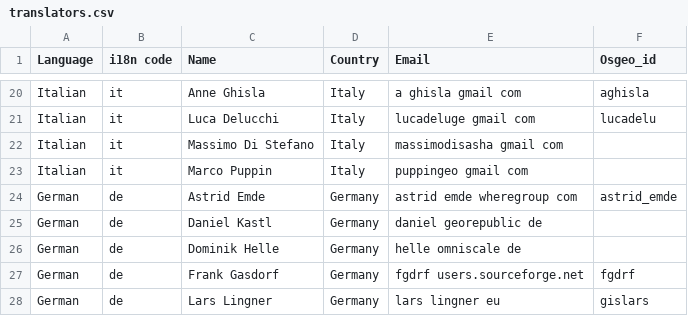
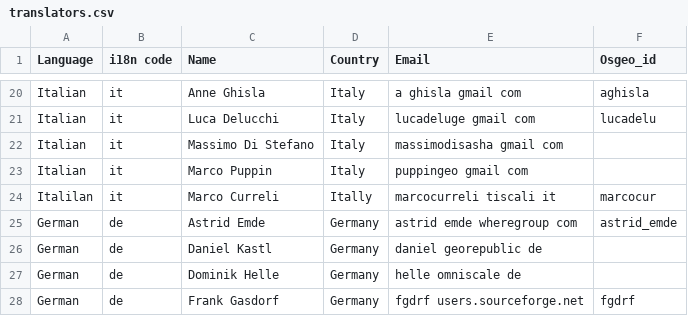
Before and after one commit to bermud/OSGeoLive-svn, a CSV file: doc/translators.csv, drawn as a sheet; only a part is shown, gaps mark what is left out; the shorter side is filled out with more unchanged rows; the diff names each change by its address in the sheet, - before the commit and + after, or states it on an @@ line.

Commit message:
Added Marco Curreli to translators list
git-svn-id: http://svn.osgeo.org/osgeo/livedvd/gisvm/trunk@8639 7da46fd8-bd2a-0410-a152-cf9810cf5b10

```diff
--- a/doc/translators.csv
+++ b/doc/translators.csv
+row 24: Italilan | it | Marco Curreli | Itally | marcocurreli tiscali it | marcocur
```
